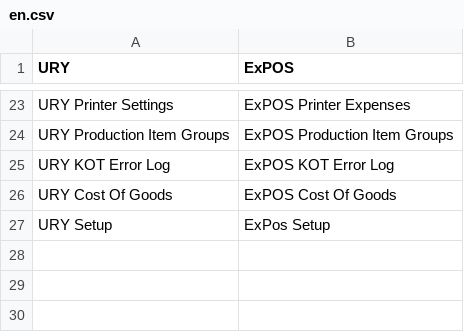
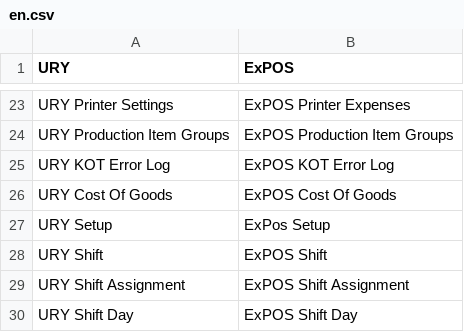
Before and after one commit to Carbonite-Solutions-Ltd/ury, a CSV file: ury/translations/en.csv, drawn as a sheet; only a part is shown, gaps mark what is left out; the diff names each change by its address in the sheet, - before the commit and + after, or states it on an @@ line.

Commit message:
URY Shift system: cross-midnight support + collapsible drafts + cashier desk lockdown + 24 unit tests
- New URY Shift / URY Shift Assignment / URY Shift Day doctypes for per-user weekly schedules
- POS Profile custom_shift_system_mode (Disabled / URY Shift / HRMS Shift Type)
- Cross-midnight shifts auto-detected via end_time < start_time, treated as spanning into the next day
- Resolver looks at today AND yesterday so cross-midnight shifts that started yesterday are still recognized
- Overlap validator expands cross-midnight shifts into two weekday occupancy ranges so collisions on the next day are caught
- Shift gate enforced both at posOpening check time AND at POS Opening Entry validate time (catches the React POS createDoc path)
- Frontend gate-error screen replaces the swallow-and-fall-through behavior
- ShiftHoursBanner mounted in App.tsx flex column so the layout shrinks correctly; OrderPanel + Orders right details switched from fixed positioning to flex children
- POSClosingDialog drafts list collapsed by default with chevron toggle; transfer dropdown stays visible
- URY Cashier desk lockdown via app_include_js (cashier_desk_redirect.js auto-redirects /app to /pos)
- 24 unit tests covering URY Shift validate, occupancy ranges, overlap detection, and resolver across cross-midnight time points; runnable via `bench execute ury.ury.doctype.ury_shift_assignment.test_ury_shift_assignment.run_cross_day_tests`
- CLAUDE.md rule 6 added: write unit tests for non-trivial features before asking to push

```diff
--- a/ury/translations/en.csv
+++ b/ury/translations/en.csv
+row 28: URY Shift | ExPOS Shift
+row 29: URY Shift Assignment | ExPOS Shift Assignment
+row 30: URY Shift Day | ExPOS Shift Day
```
Also changed, not shown: 29 other files.
